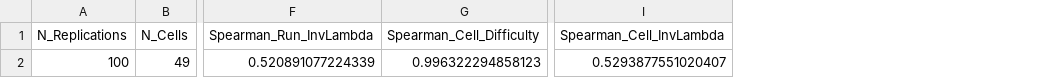
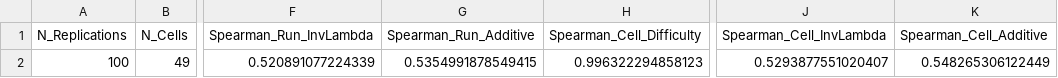
Before and after one commit to buddywhitman/aqi-informatics-india, a CSV file: reports/factorial_reliability_correlations.csv, drawn as a sheet; only a part is shown, gaps mark what is left out; the diff names each change by its address in the sheet, - before the commit and + after, or states it on an @@ line.

```diff
--- a/reports/factorial_reliability_correlations.csv
+++ b/reports/factorial_reliability_correlations.csv
+column G (Spearman_Run_Additive), row 2: 0.5354991878549415
+column K (Spearman_Cell_Additive), row 2: 0.548265306122449
```
Also changed, not shown: reports/factorial_risk_coverage.csv, 9 other files.
